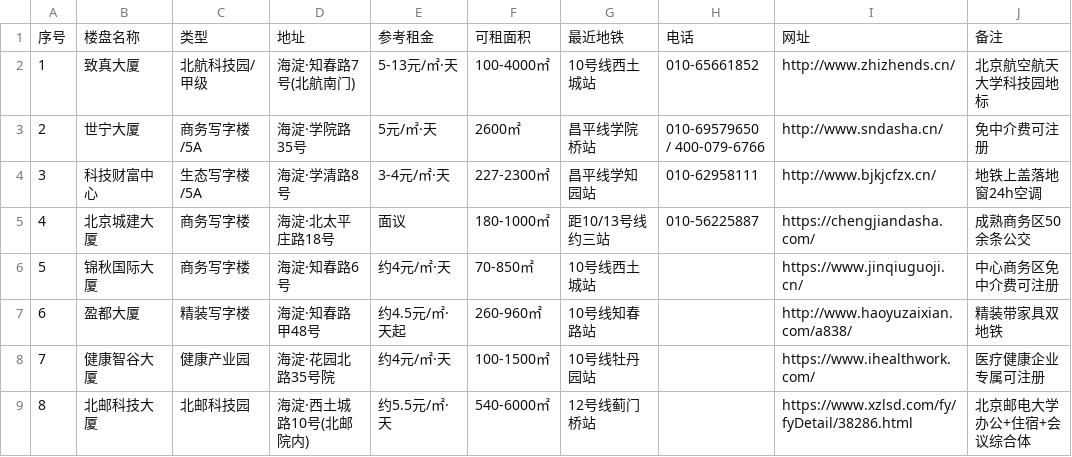
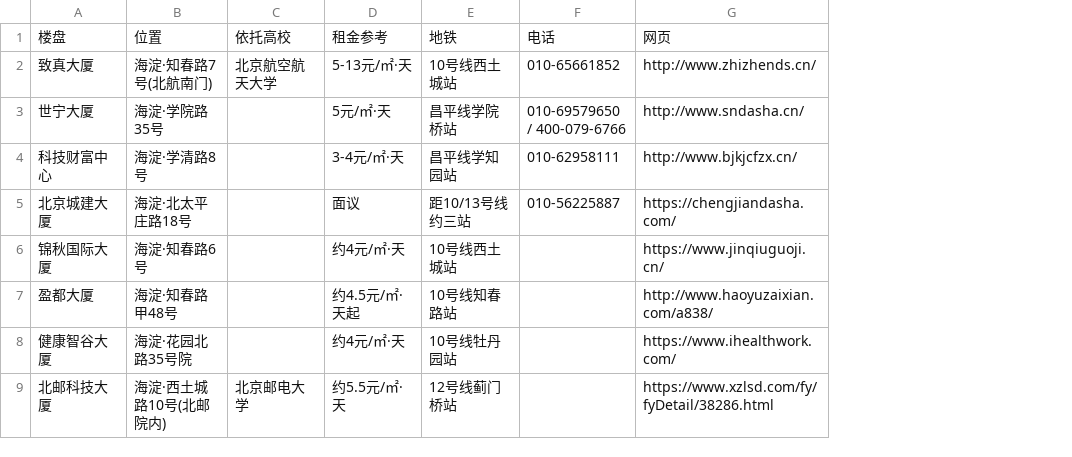
Before and after one commit to caraleeqiu/marketgo, a CSV file: 海淀区北土城写字楼招租清单.csv, drawn as a sheet; only a part is shown; removed rows and columns are numbered as before the commit, all else as after; the diff names each change by its address in the sheet, - before the commit and + after, or states it on an @@ line.

```diff
--- a/海淀区北土城写字楼招租清单.csv
+++ b/海淀区北土城写字楼招租清单.csv
-column A, rows 2-9: 1 | 2 | 3 | 4 | 5 | 6 | 7 | 8
-column C, rows 2-9: 北航科技园/甲级 | 商务写字楼/5A | 生态写字楼/5A | 商务写字楼 | 商务写字楼 | 精装写字楼 | 健康产业园 | 北邮科技园
+column C, rows 2-9: 北京航空航天大学 |  |  |  |  |  |  | 北京邮电大学
-column F, rows 2-9: 100-4000㎡ | 2600㎡ | 227-2300㎡ | 180-1000㎡ | 70-850㎡ | 260-960㎡ | 100-1500㎡ | 540-6000㎡
-column J, rows 2-9: 北京航空航天大学科技园地标 | 免中介费可注册 | 地铁上盖落地窗24h空调 | 成熟商务区50余条公交 | 中心商务区免中介费可注册 | 精装带家具双地铁 | 医疗健康企业专属可注册 | 北京邮电大学办公+住宿+会议综合体
-row 1: 序号 | 楼盘名称 | 类型 | 地址 | 参考租金 | 可租面积 | 最近地铁 | 电话 | 网址 | 备注
+row 1: 楼盘 | 位置 | 依托高校 | 租金参考 | 地铁 | 电话 | 网页
```
